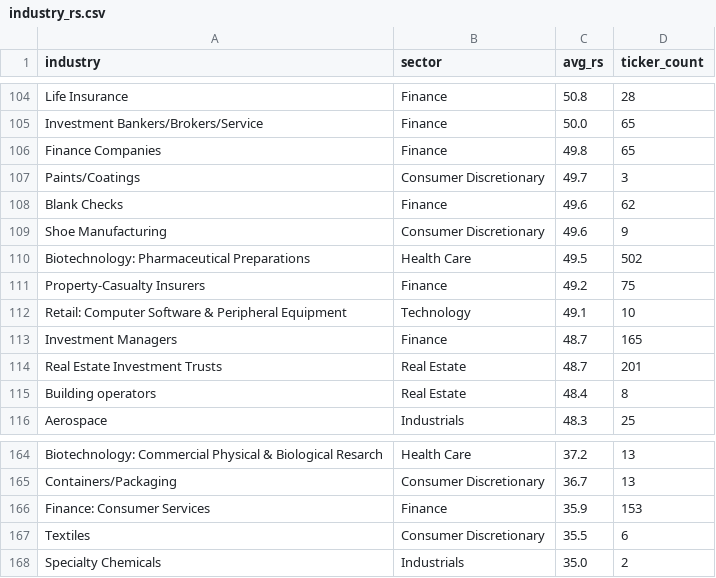
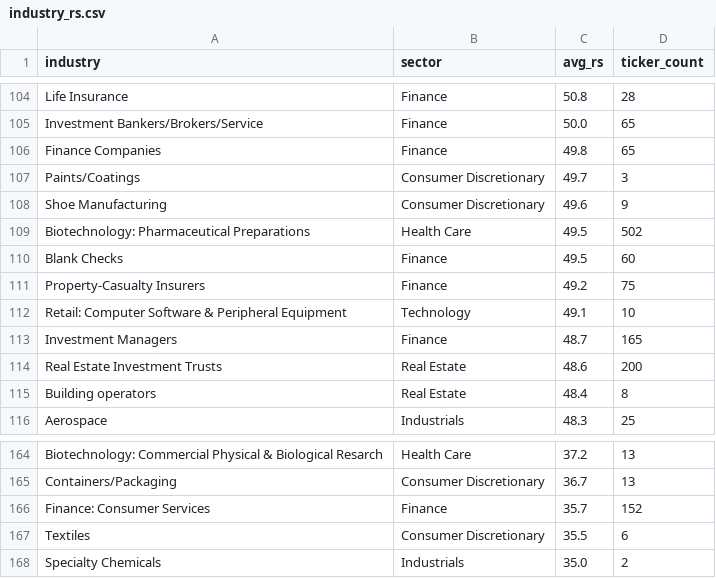
Before and after one commit to tu1258/Stock-Screener, a CSV file: industry_rs.csv, drawn as a sheet; only a part is shown, gaps mark what is left out.

```diff
--- a/industry_rs.csv
+++ b/industry_rs.csv
@@ -107,5 +107,5 @@ Finance Companies,Finance,49.8,65
 Paints/Coatings,Consumer Discretionary,49.7,3
-Blank Checks,Finance,49.6,62
 Shoe Manufacturing,Consumer Discretionary,49.6,9
 Biotechnology: Pharmaceutical Preparations,Health Care,49.5,502
+Blank Checks,Finance,49.5,60
 Property-Casualty Insurers,Finance,49.2,75
@@ -113,3 +113,3 @@ Retail: Computer Software & Peripheral Equipment,Technology,49.1,10
 Investment Managers,Finance,48.7,165
-Real Estate Investment Trusts,Real Estate,48.7,201
+Real Estate Investment Trusts,Real Estate,48.6,200
 Building operators,Real Estate,48.4,8
@@ -165,3 +165,3 @@ Biotechnology: Commercial Physical & Biological Resarch,Health Care,37.2,13
 Containers/Packaging,Consumer Discretionary,36.7,13
-Finance: Consumer Services,Finance,35.9,153
+Finance: Consumer Services,Finance,35.7,152
 Textiles,Consumer Discretionary,35.5,6
```
Also changed, not shown: csv/watchlist_summary.csv, stock_ticker.csv, 3 other files.
